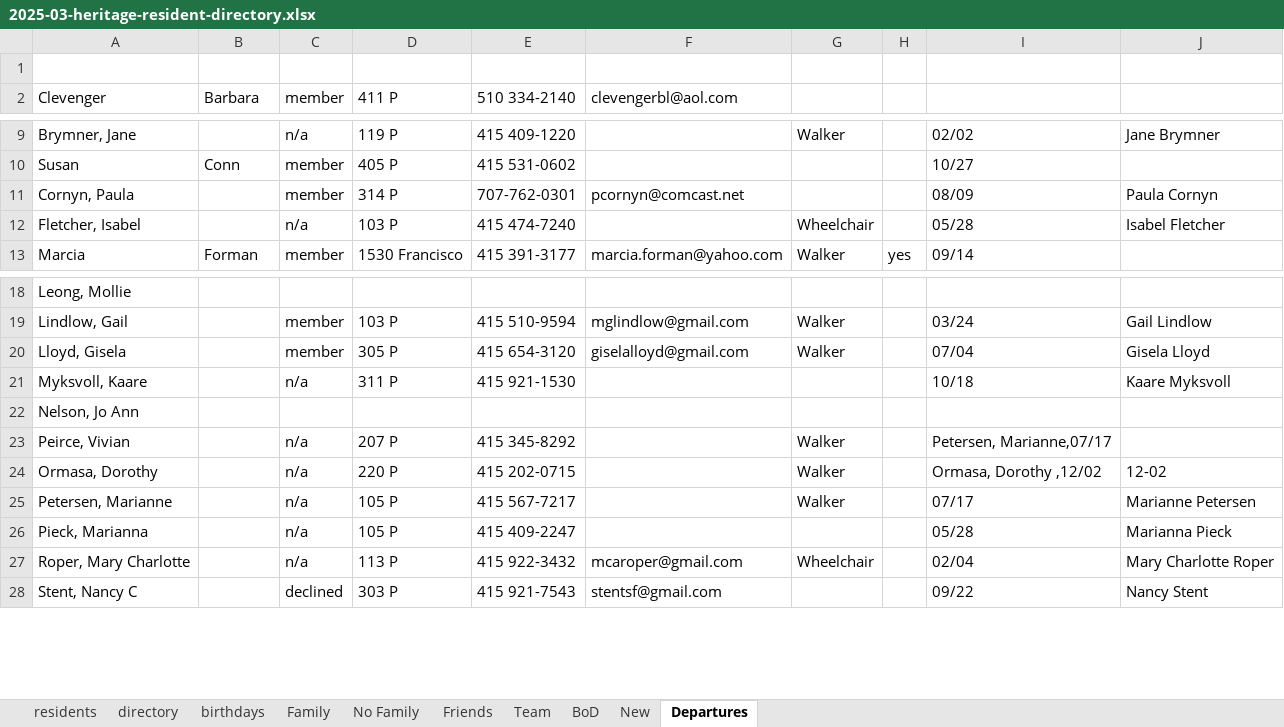
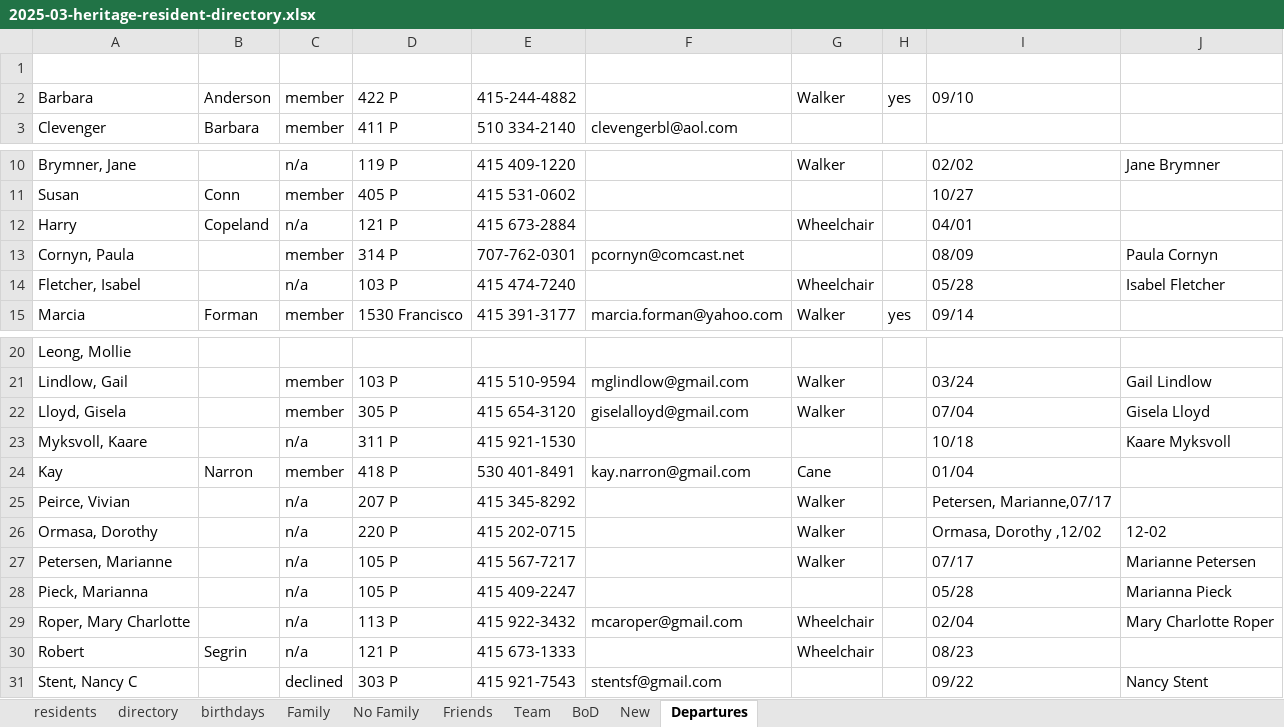
Before and after one commit to theo-armour/agenda, an Excel workbook: 3-1-heritage/0-heritage-happenings/2025/03-march-hh/resident-directory/2025-03-heritage-resident-directory.xlsx, sheet Departures, drawn as a sheet; only a part is shown, gaps mark what is left out; values as stored, in another font and other column widths than the file's, no borders; conditional formats not drawn; removed rows and columns are numbered as before the commit, all else as after; the diff names each change by its address in the sheet, - before the commit and + after, or states it on an @@ line.

```diff
--- a/3-1-heritage/0-heritage-happenings/2025/03-march-hh/resident-directory/2025-03-heritage-resident-directory.xlsx (sheet Departures)
+++ b/3-1-heritage/0-heritage-happenings/2025/03-march-hh/resident-directory/2025-03-heritage-resident-directory.xlsx (sheet Departures)
+row 2: Barbara | Anderson | member | 422 P | 415-244-4882 |  | Walker | yes | 09/10
+row 12: Harry | Copeland | n/a | 121 P | 415 673-2884 |  | Wheelchair |  | 04/01
-row 22: Nelson, Jo Ann
+row 24: Kay | Narron | member | 418 P | 530 401-8491 | kay.narron@gmail.com | Cane |  | 01/04
+row 30: Robert | Segrin | n/a | 121 P | 415 673-1333 |  | Wheelchair |  | 08/23
```
Also changed, not shown: sheet residents, sheet directory, sheet birthdays, 24 other files.
